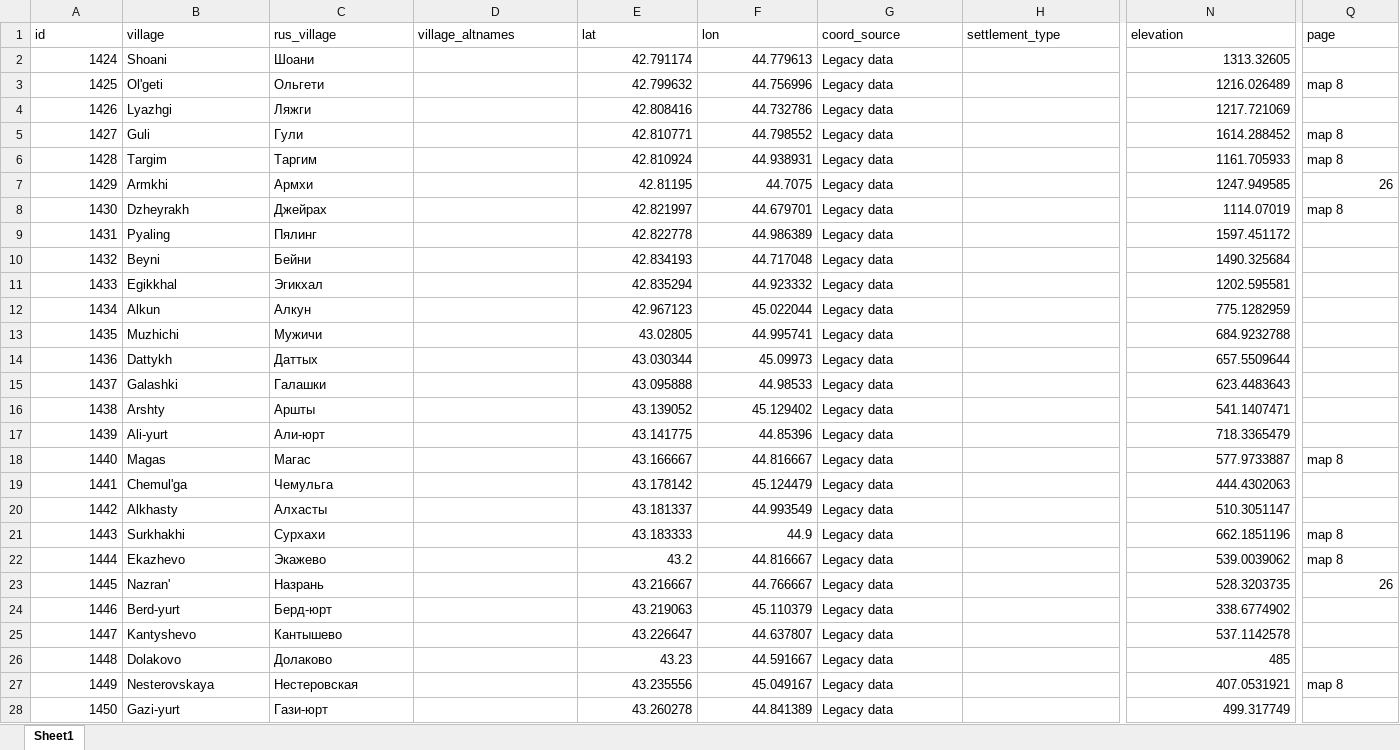
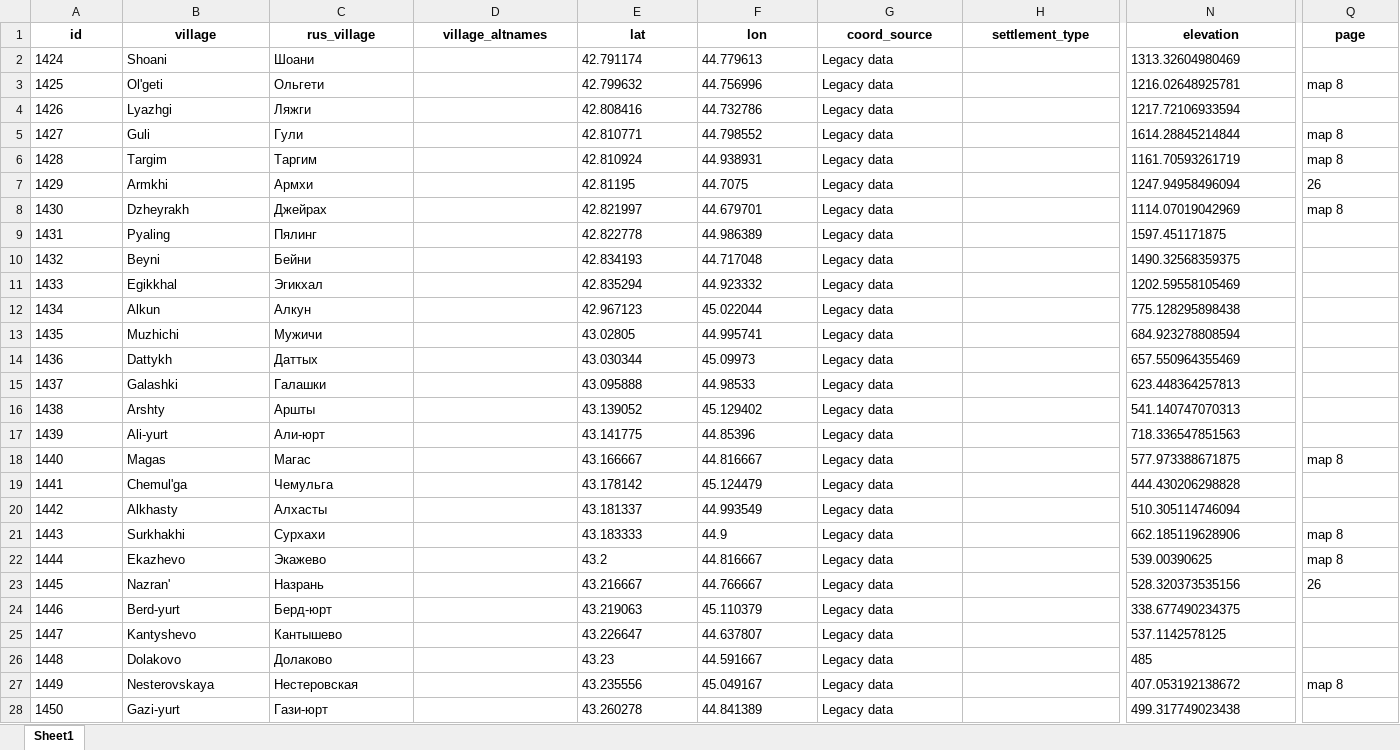
Before and after one commit to sverhees/master_villages, an Excel workbook: data/subsets/ingushetia.xlsx, sheet Sheet1, drawn as a sheet; only a part is shown, gaps mark what is left out; values as stored, in another font and other column widths than the file's, no borders; charts and pictures not drawn; the diff covers the shown part only; the diff names each change by its address in the sheet, - before the commit and + after, or states it on an @@ line.

```diff
--- a/data/subsets/ingushetia.xlsx (sheet Sheet1)
+++ b/data/subsets/ingushetia.xlsx (sheet Sheet1)
@@ A1:Q1 bold: off → on, alignment: left → center @@
-A2:A28 alignment: right
+A2:A28 alignment: left
-E2:F28 alignment: right
+E2:F28 alignment: left
-N2 (elevation): 1313.32605
+N2 (elevation): 1313.32604980469
-N3 (elevation): 1216.026489
+N3 (elevation): 1216.02648925781
-N4 (elevation): 1217.721069
+N4 (elevation): 1217.72106933594
-N5 (elevation): 1614.288452
+N5 (elevation): 1614.28845214844
-N6 (elevation): 1161.705933
+N6 (elevation): 1161.70593261719
-N7 (elevation): 1247.949585
+N7 (elevation): 1247.94958496094
-Q7 alignment: right
+Q7 alignment: left
-N8 (elevation): 1114.07019
+N8 (elevation): 1114.07019042969
-N9 (elevation): 1597.451172
+N9 (elevation): 1597.451171875
-N10 (elevation): 1490.325684
+N10 (elevation): 1490.32568359375
-N11 (elevation): 1202.595581
+N11 (elevation): 1202.59558105469
-N12 (elevation): 775.1282959
+N12 (elevation): 775.128295898438
-N13 (elevation): 684.9232788
+N13 (elevation): 684.923278808594
-N14 (elevation): 657.5509644
+N14 (elevation): 657.550964355469
-N15 (elevation): 623.4483643
+N15 (elevation): 623.448364257813
-N16 (elevation): 541.1407471
+N16 (elevation): 541.140747070313
-N17 (elevation): 718.3365479
+N17 (elevation): 718.336547851563
-N18 (elevation): 577.9733887
+N18 (elevation): 577.973388671875
-N19 (elevation): 444.4302063
+N19 (elevation): 444.430206298828
-N20 (elevation): 510.3051147
+N20 (elevation): 510.305114746094
-N21 (elevation): 662.1851196
+N21 (elevation): 662.185119628906
-N22 (elevation): 539.0039062
+N22 (elevation): 539.00390625
-N23 (elevation): 528.3203735
+N23 (elevation): 528.320373535156
-Q23 alignment: right
+Q23 alignment: left
-N24 (elevation): 338.6774902
+N24 (elevation): 338.677490234375
-N25 (elevation): 537.1142578
+N25 (elevation): 537.1142578125
-N26 alignment: right
+N26 alignment: left
-N27 (elevation): 407.0531921
+N27 (elevation): 407.053192138672
-N28 (elevation): 499.317749
+N28 (elevation): 499.317749023438
```
Also changed, not shown: 19 edited cells and cell formats elsewhere in this sheet, formulas that keep their value, charts or pictures, data/subsets/chechnya.xlsx, data/subsets/daghestan.xlsx, 4 other files.
